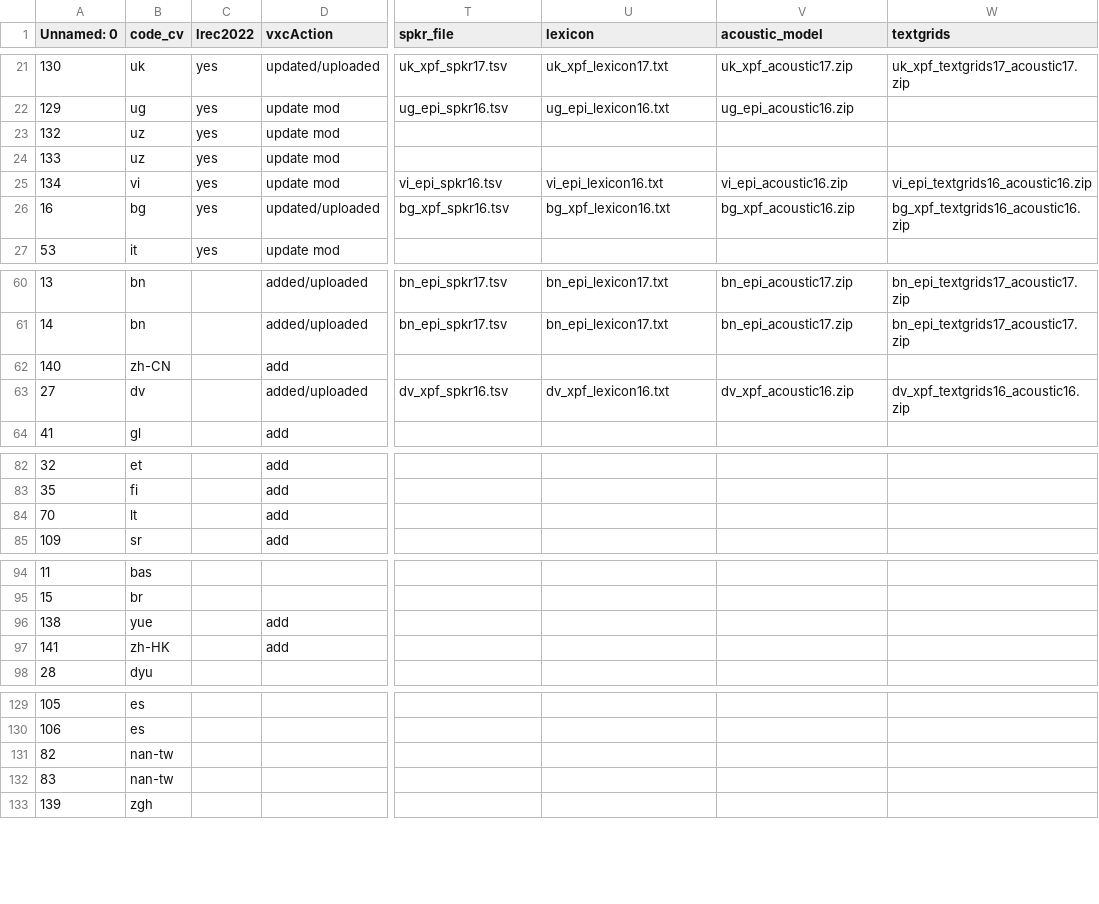
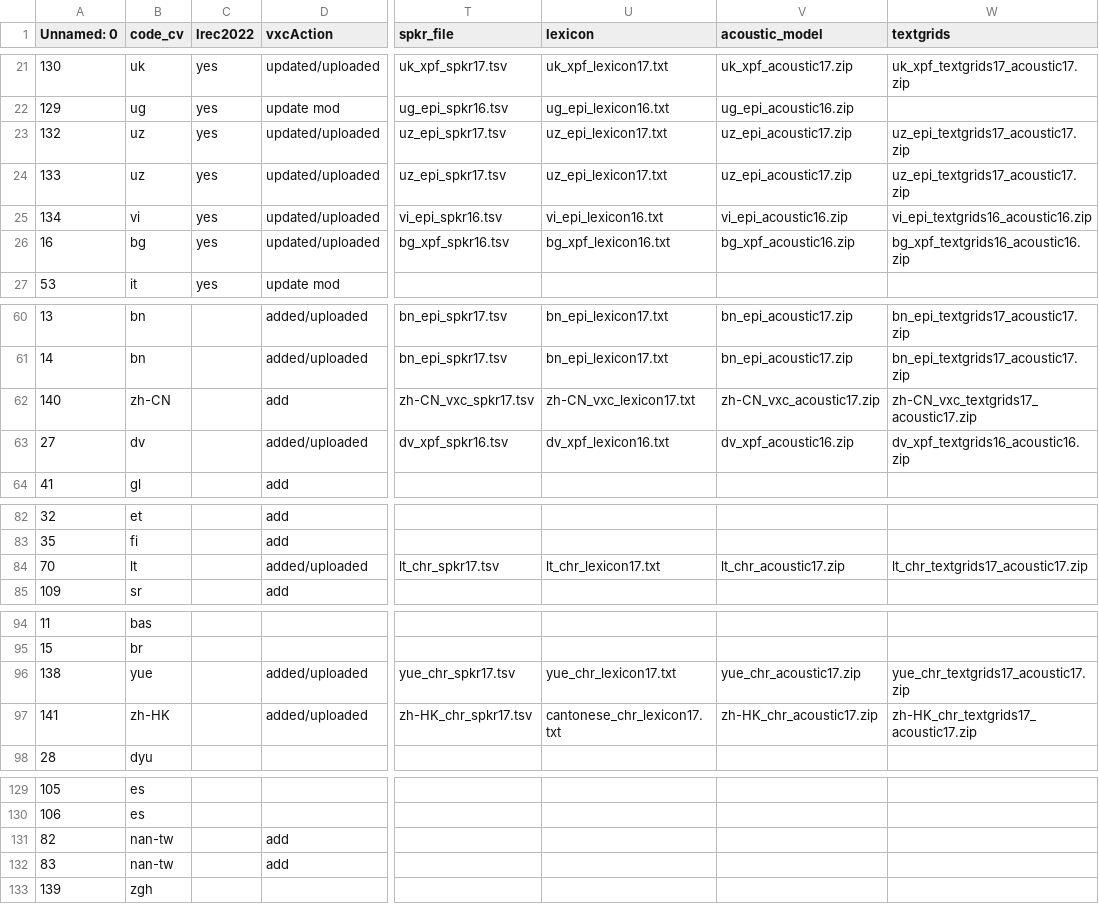
Before and after one commit to pacscilab/voxcommunis, a CSV file: vxc_pipeline/VoxCommunis_Info.csv, drawn as a sheet; only a part is shown, gaps mark what is left out; the diff covers the shown part only; the diff names each change by its address in the sheet, - before the commit and + after, or states it on an @@ line.

Commit message:
Added functions to process Mandarin and Cantonese.

```diff
--- a/vxc_pipeline/VoxCommunis_Info.csv
+++ b/vxc_pipeline/VoxCommunis_Info.csv
-D23:D25 (vxcAction): update mod
+D23:D25 (vxcAction): updated/uploaded
-T23:T24 (spkr_file): (empty)
+T23:T24 (spkr_file): uz_epi_spkr17.tsv
-U23:U24 (lexicon): (empty)
+U23:U24 (lexicon): uz_epi_lexicon17.txt
-V23:V24 (acoustic_model): (empty)
+V23:V24 (acoustic_model): uz_epi_acoustic17.zip
-W23:W24 (textgrids): (empty)
+W23:W24 (textgrids): uz_epi_textgrids17_acoustic17.zip
-T62 (spkr_file): (empty)
+T62 (spkr_file): zh-CN_vxc_spkr17.tsv
-U62 (lexicon): (empty)
+U62 (lexicon): zh-CN_vxc_lexicon17.txt
-V62 (acoustic_model): (empty)
+V62 (acoustic_model): zh-CN_vxc_acoustic17.zip
-W62 (textgrids): (empty)
+W62 (textgrids): zh-CN_vxc_textgrids17_acoustic17.zip
-D84 (vxcAction): add
+D84 (vxcAction): added/uploaded
-T84 (spkr_file): (empty)
+T84 (spkr_file): lt_chr_spkr17.tsv
-U84 (lexicon): (empty)
+U84 (lexicon): lt_chr_lexicon17.txt
-V84 (acoustic_model): (empty)
+V84 (acoustic_model): lt_chr_acoustic17.zip
-W84 (textgrids): (empty)
+W84 (textgrids): lt_chr_textgrids17_acoustic17.zip
-D96:D97 (vxcAction): add
+D96:D97 (vxcAction): added/uploaded
-T96 (spkr_file): (empty)
+T96 (spkr_file): yue_chr_spkr17.tsv
-U96 (lexicon): (empty)
+U96 (lexicon): yue_chr_lexicon17.txt
-V96 (acoustic_model): (empty)
+V96 (acoustic_model): yue_chr_acoustic17.zip
-W96 (textgrids): (empty)
+W96 (textgrids): yue_chr_textgrids17_acoustic17.zip
-T97 (spkr_file): (empty)
+T97 (spkr_file): zh-HK_chr_spkr17.tsv
-U97 (lexicon): (empty)
+U97 (lexicon): cantonese_chr_lexicon17.txt
-V97 (acoustic_model): (empty)
+V97 (acoustic_model): zh-HK_chr_acoustic17.zip
-W97 (textgrids): (empty)
+W97 (textgrids): zh-HK_chr_textgrids17_acoustic17.zip
-D131:D132 (vxcAction): (empty)
+D131:D132 (vxcAction): add
```
Also changed, not shown: 1 edited cell elsewhere in this file, 7 other files.
